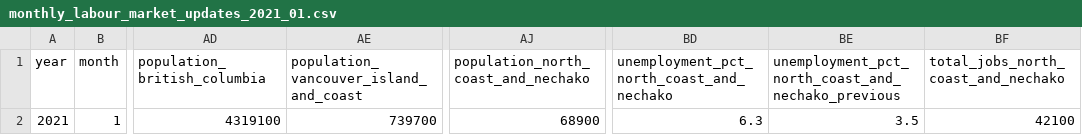
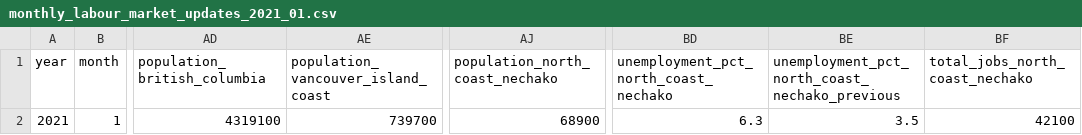
Before and after one commit to bcgov/workbc-ssot, a CSV file: migration/load/updates/monthly_labour_market_updates_2021_01.csv, drawn as a sheet; only a part is shown, gaps mark what is left out; the diff names each change by its address in the sheet, - before the commit and + after, or states it on an @@ line.

```diff
--- a/migration/load/updates/monthly_labour_market_updates_2021_01.csv
+++ b/migration/load/updates/monthly_labour_market_updates_2021_01.csv
-AE1: population_vancouver_island_and_coast
+AE1: population_vancouver_island_coast
-AJ1: population_north_coast_and_nechako
+AJ1: population_north_coast_nechako
-BD1: unemployment_pct_north_coast_and_nechako
+BD1: unemployment_pct_north_coast_nechako
-BE1: unemployment_pct_north_coast_and_nechako_previous
+BE1: unemployment_pct_north_coast_nechako_previous
-BF1: total_jobs_north_coast_and_nechako
+BF1: total_jobs_north_coast_nechako
```
Also changed, not shown: migration/load/updates/monthly_labour_market_updates_2021_02.csv, migration/load/updates/monthly_labour_market_updates_2021_03.csv, 33 other files.
